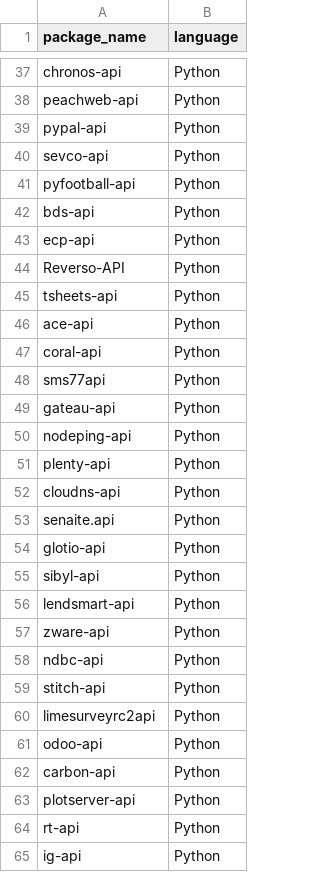
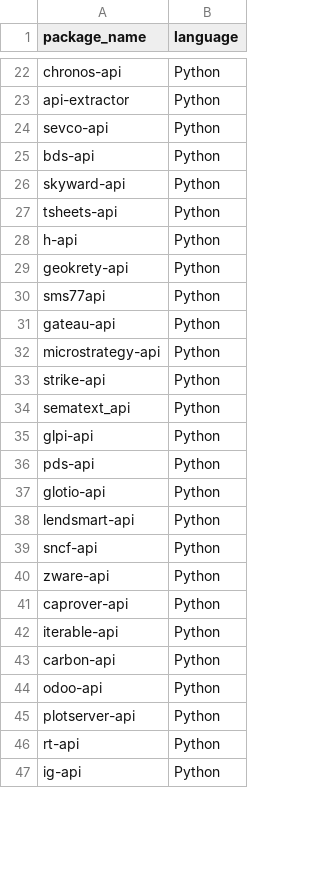
Before and after one commit to PypiReCom/PypiReCom, a CSV file: Code/library/api_development/Package_Prog_Lang.csv, drawn as a sheet; only a part is shown, gaps mark what is left out; removed rows and columns are numbered as before the commit, all else as after; the diff covers the shown part only; the diff names each change by its address in the sheet, - before the commit and + after, or states it on an @@ line.

```diff
--- a/Code/library/api_development/Package_Prog_Lang.csv
+++ b/Code/library/api_development/Package_Prog_Lang.csv
-A23 (package_name): peachweb-api
+A23 (package_name): api-extractor
-row 39: pypal-api | Python
-row 41: pyfootball-api | Python
-A26 (package_name): ecp-api
+A26 (package_name): skyward-api
-row 44: Reverso-API | Python
-A28 (package_name): ace-api
+A28 (package_name): h-api
-A29 (package_name): coral-api
+A29 (package_name): geokrety-api
-A32 (package_name): nodeping-api
+A32 (package_name): microstrategy-api
+row 33: strike-api | Python
+row 34: sematext_api | Python
-A35 (package_name): plenty-api
+A35 (package_name): glpi-api
-A36 (package_name): cloudns-api
+A36 (package_name): pds-api
-row 53: senaite.api | Python
-row 55: sibyl-api | Python
+row 39: sncf-api | Python
-A41 (package_name): ndbc-api
+A41 (package_name): caprover-api
-A42 (package_name): stitch-api
+A42 (package_name): iterable-api
-A43 (package_name): limesurveyrc2api
+A43 (package_name): carbon-api
-row 62: carbon-api | Python
```
Also changed, not shown: 17 added rows, 18 removed rows, 1 moved row and 9 edited cells elsewhere in this file, Code/library/api_development/Package_Dependency.csv, Code/library/backend_development/Package_Basic_Data.csv, 14 other files.
